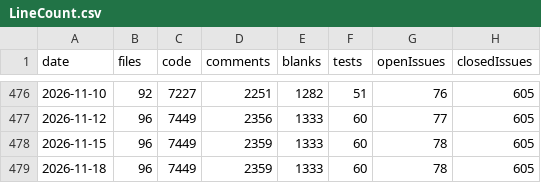
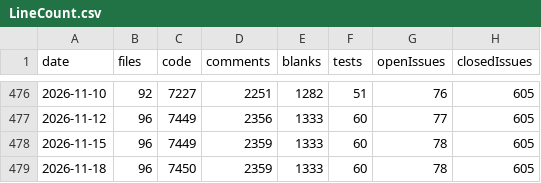
Before and after one commit to vdhamer/Photo-Club-Hub, a CSV file: scripts/linecount/LineCount.csv, drawn as a sheet; only a part is shown, gaps mark what is left out; the diff names each change by its address in the sheet, - before the commit and + after, or states it on an @@ line.

```diff
--- a/scripts/linecount/LineCount.csv
+++ b/scripts/linecount/LineCount.csv
-C479 (code): 7449
+C479 (code): 7450
```
Also changed, not shown: 1 other file.
